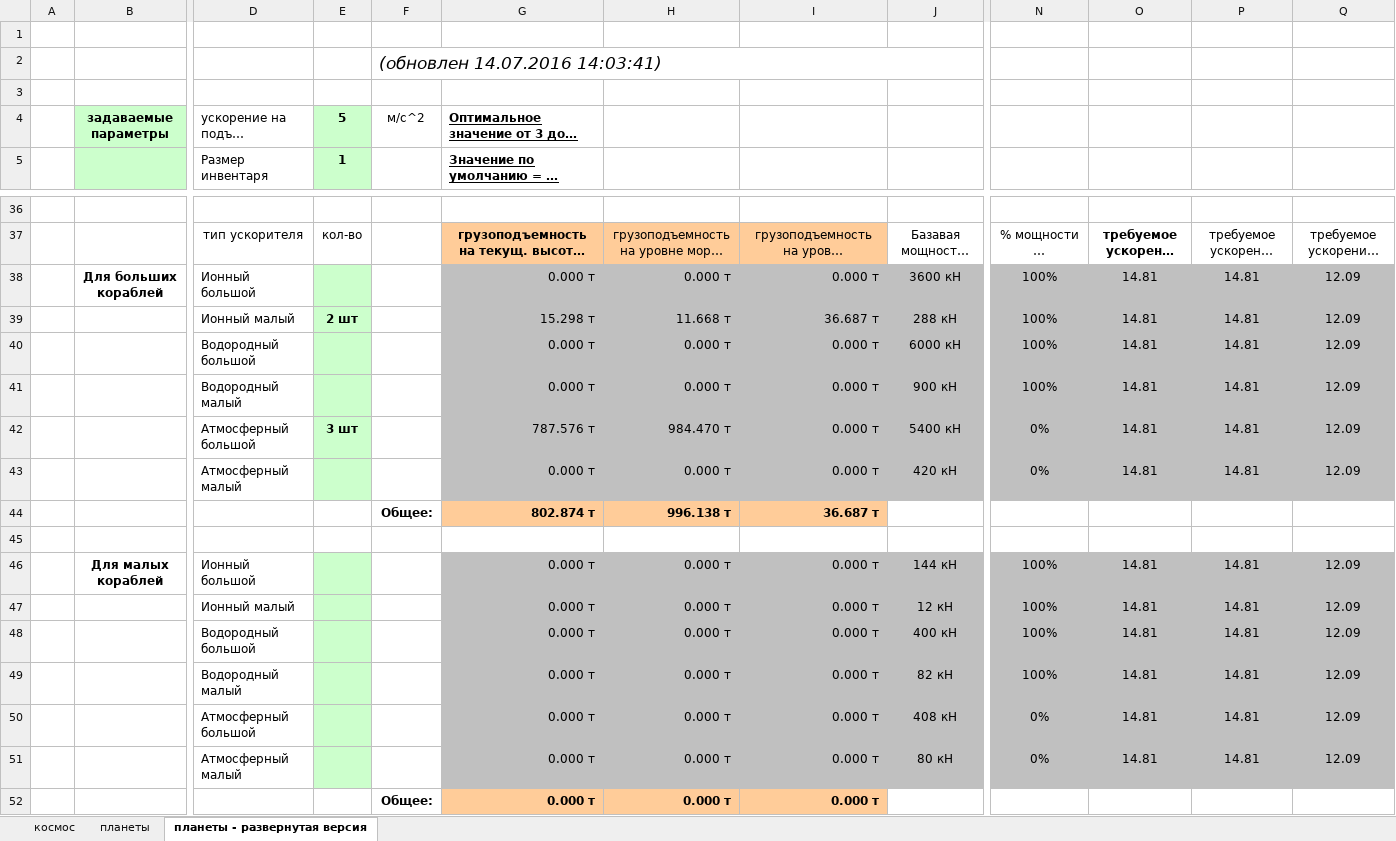
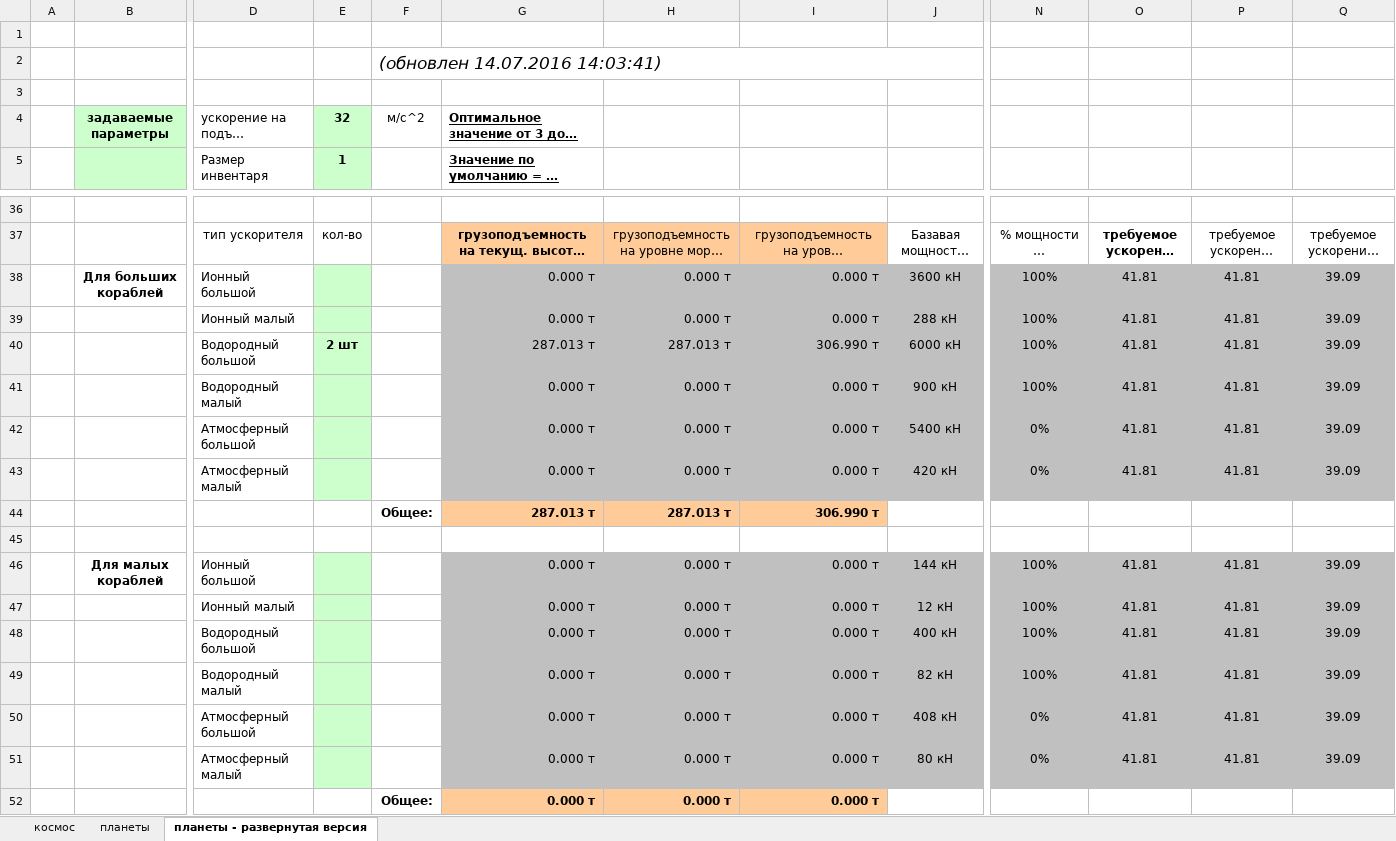
Before and after one commit to ealevchenko/SE, an Excel workbook: doc/SE.xls (2016.07.14).xlsx, sheet планеты - развернутая версия, drawn as a sheet; only a part is shown, gaps mark what is left out; long unchanged cells end in …; values as stored, in another font and other column widths than the file's, no borders; conditional formats not drawn; removed rows and columns are numbered as before the commit, all else as after; rows hold the shown columns only; the diff covers the shown part only; the diff names each change by its address in the sheet, - before the commit and + after, or states it on an @@ line.

```diff
--- a/doc/SE.xls (2016.07.14).xlsx (sheet планеты - развернутая версия)
+++ b/doc/SE.xls (2016.07.14).xlsx (sheet планеты - развернутая версия)
-E4: 5
+E4: 32
-O38:O43: 14.81
+O38:O43: 41.81
-P38:P43: 14.81
+P38:P43: 41.81
-Q38:Q43: 12.09
+Q38:Q43: 39.09
-E39: 2 шт
+E39: (empty)
-G39: 15.298 т
+G39: 0.000 т
-H39: 11.668 т
+H39: 0.000 т
-I39: 36.687 т
+I39: 0.000 т
-E40: (empty)
+E40: 2 шт
-G40: 0.000 т
+G40: 287.013 т
-H40: 0.000 т
+H40: 287.013 т
-I40: 0.000 т
+I40: 306.990 т
-E42: 3 шт
+E42: (empty)
-G42: 787.576 т
+G42: 0.000 т
-H42: 984.470 т
+H42: 0.000 т
-row 44:  |  |  |  | Общее: | 802.874 т | 996.138 т | 36.687 т
+row 44:  |  |  |  | Общее: | 287.013 т | 287.013 т | 306.990 т
-O46:O51: 14.81
+O46:O51: 41.81
-P46:P51: 14.81
+P46:P51: 41.81
-Q46:Q51: 12.09
+Q46:Q51: 39.09
```
Also changed, not shown: 11 edited cells elsewhere in this sheet, 2 other files.
